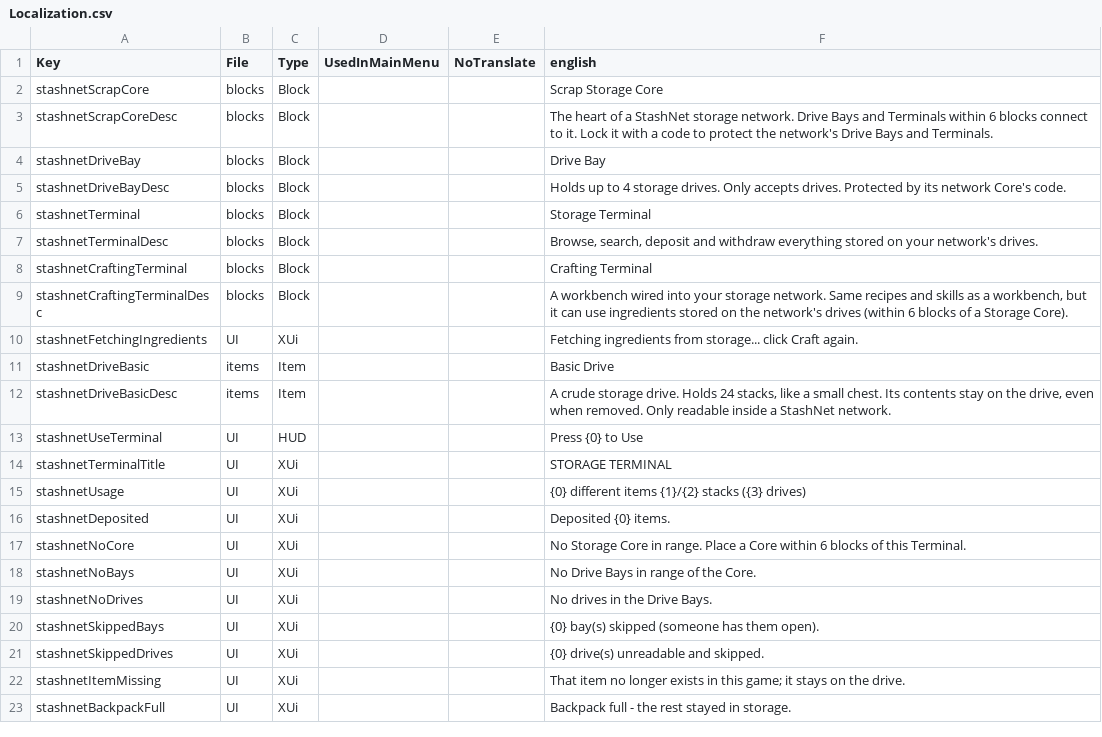
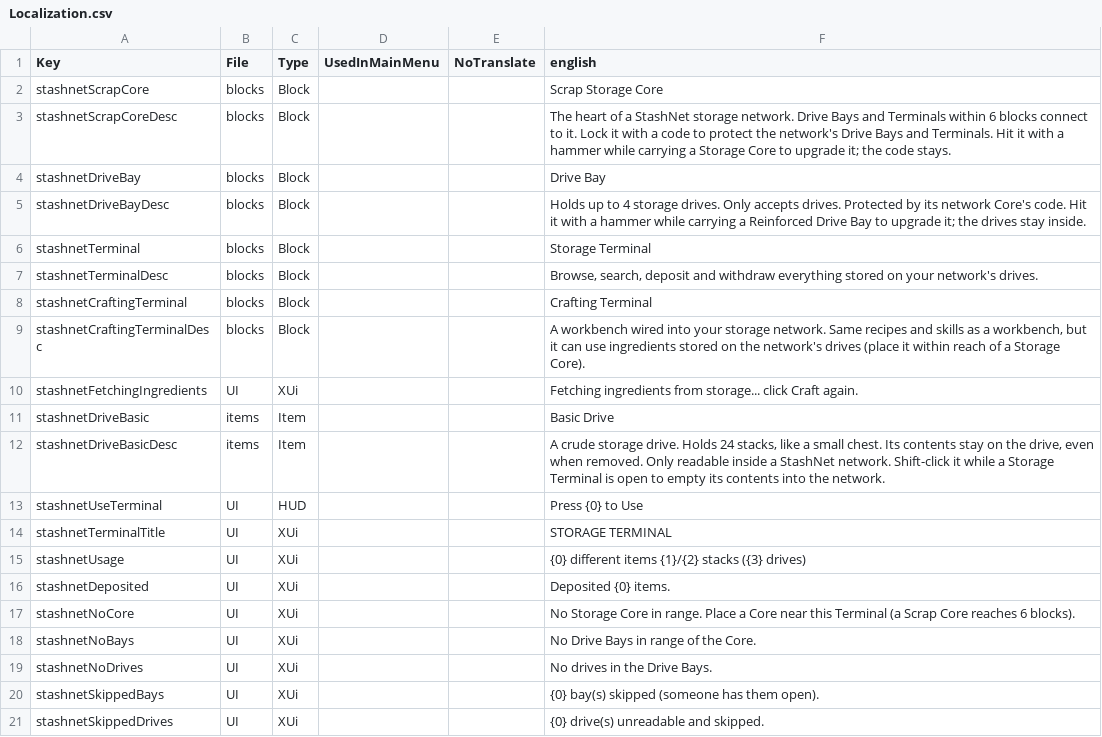
Before and after one commit to Coop25/StashNet, a CSV file: Mod/Config/Localization.csv, drawn as a sheet; only a part is shown; the shorter side is filled out with more unchanged rows; the diff covers the shown part only.

```diff
--- a/Mod/Config/Localization.csv
+++ b/Mod/Config/Localization.csv
@@ -2,5 +2,5 @@ Key,File,Type,UsedInMainMenu,NoTranslate,english
 stashnetScrapCore,blocks,Block,,,Scrap Storage Core
-stashnetScrapCoreDesc,blocks,Block,,,"The heart of a StashNet storage network. Drive Bays and Terminals within 6 blocks connect to it. Lock it with a code to protect the network's Drive Bays and Terminals."
+stashnetScrapCoreDesc,blocks,Block,,,"The heart of a StashNet storage network. Drive Bays and Terminals within 6 blocks connect to it. Lock it with a code to protect the network's Drive Bays and Terminals. Hit it with a hammer while carrying a Storage Core to upgrade it; the code stays."
 stashnetDriveBay,blocks,Block,,,Drive Bay
-stashnetDriveBayDesc,blocks,Block,,,"Holds up to 4 storage drives. Only accepts drives. Protected by its network Core's code."
+stashnetDriveBayDesc,blocks,Block,,,"Holds up to 4 storage drives. Only accepts drives. Protected by its network Core's code. Hit it with a hammer while carrying a Reinforced Drive Bay to upgrade it; the drives stay inside."
 stashnetTerminal,blocks,Block,,,Storage Terminal
@@ -8,6 +8,6 @@ stashnetTerminalDesc,blocks,Block,,,"Browse, search, deposit and withdraw everyt
 stashnetCraftingTerminal,blocks,Block,,,Crafting Terminal
-stashnetCraftingTerminalDesc,blocks,Block,,,"A workbench wired into your storage network. Same recipes and skills as a workbench, but it can use ingredients stored on the network's drives (within 6 blocks of a Storage Core)."
+stashnetCraftingTerminalDesc,blocks,Block,,,"A workbench wired into your storage network. Same recipes and skills as a workbench, but it can use ingredients stored on the network's drives (place it within reach of a Storage Core)."
 stashnetFetchingIngredients,UI,XUi,,,Fetching ingredients from storage... click Craft again.
 stashnetDriveBasic,items,Item,,,Basic Drive
-stashnetDriveBasicDesc,items,Item,,,"A crude storage drive. Holds 24 stacks, like a small chest. Its contents stay on the drive, even when removed. Only readable inside a StashNet network."
+stashnetDriveBasicDesc,items,Item,,,"A crude storage drive. Holds 24 stacks, like a small chest. Its contents stay on the drive, even when removed. Only readable inside a StashNet network. Shift-click it while a Storage Terminal is open to empty its contents into the network."
 stashnetUseTerminal,UI,HUD,,,Press {0} to Use
@@ -16,3 +16,3 @@ stashnetUsage,UI,XUi,,,"{0} different items   {1}/{2} stacks   ({3} drives)"
 stashnetDeposited,UI,XUi,,,Deposited {0} items.
-stashnetNoCore,UI,XUi,,,No Storage Core in range. Place a Core within 6 blocks of this Terminal.
+stashnetNoCore,UI,XUi,,,No Storage Core in range. Place a Core near this Terminal (a Scrap Core reaches 6 blocks).
 stashnetNoBays,UI,XUi,,,No Drive Bays in range of the Core.
```
Also changed, not shown: 12 added rows elsewhere in this file, 4 other files.
